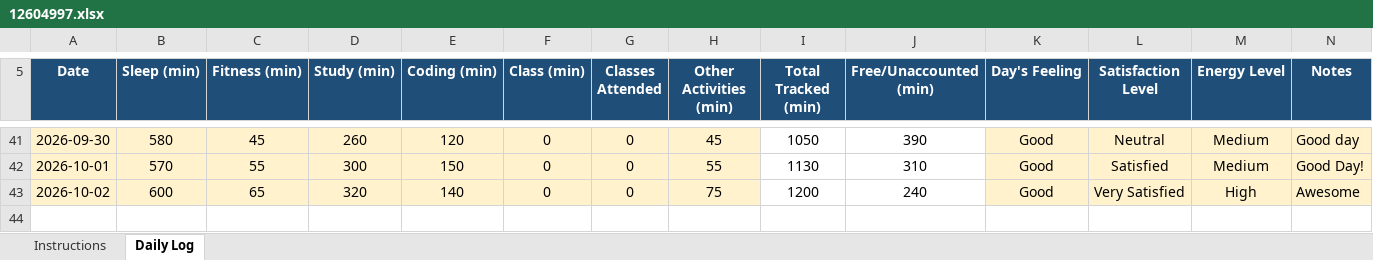
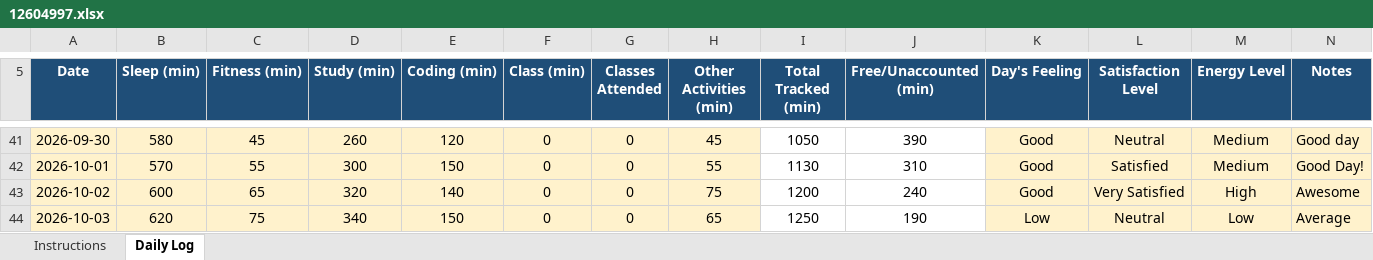
Before and after one commit to CHANDRABHAN2003-UX/CAP776, an Excel workbook: 12604997.xlsx, sheet Daily Log, drawn as a sheet; only a part is shown, gaps mark what is left out; values as stored, in another font and other column widths than the file's, no borders; conditional formats not drawn; the diff names each change by its address in the sheet, - before the commit and + after, or states it on an @@ line.

Commit message:
main03rd oct

```diff
--- a/12604997.xlsx (sheet Daily Log)
+++ b/12604997.xlsx (sheet Daily Log)
+row 44: 2026-10-03 | 620 | 75 | 340 | 150 | 0 | 0 | 65 | 1250 | 190 | Low | Neutral | Low | Average
```
